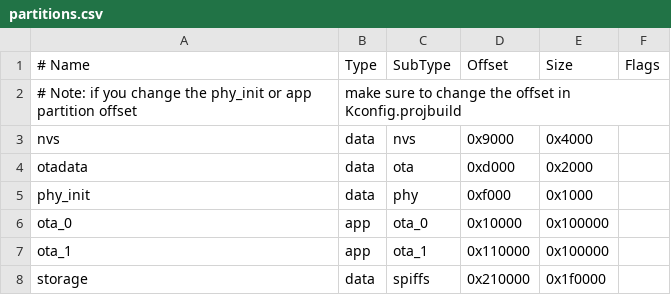
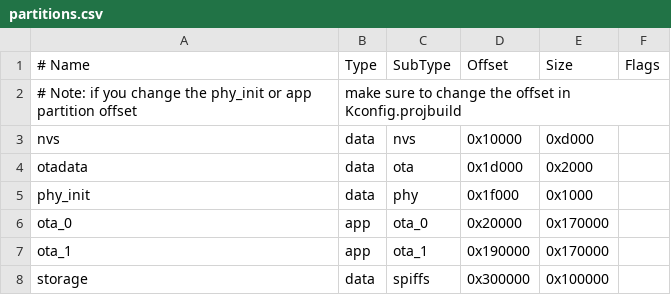
Before and after one commit to xiongyumail/esp_lua_lib, a CSV file: partitions.csv, drawn as a sheet.

```diff
--- a/partitions.csv
+++ b/partitions.csv
@@ -2,7 +2,7 @@
 # Note: if you change the phy_init or app partition offset, make sure to change the offset in Kconfig.projbuild
-nvs,      data, nvs,     0x9000,  0x4000,
-otadata,  data, ota,     0xd000,  0x2000,
-phy_init, data, phy,     0xf000,  0x1000,
-ota_0,    app,  ota_0,   0x10000, 0x100000,
-ota_1,    app,  ota_1,   0x110000,0x100000,
-storage,  data, spiffs,  0x210000,0x1f0000,
+nvs,      data, nvs,     0x10000, 0xd000,
+otadata,  data, ota,     0x1d000, 0x2000,
+phy_init, data, phy,     0x1f000, 0x1000,
+ota_0,    app,  ota_0,   0x20000, 0x170000,
+ota_1,    app,  ota_1,   0x190000,0x170000,
+storage,  data, spiffs,  0x300000,0x100000,
```
Also changed, not shown: 19 other files.
